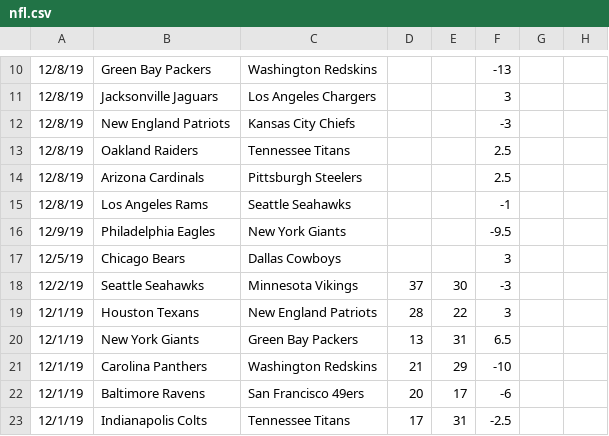
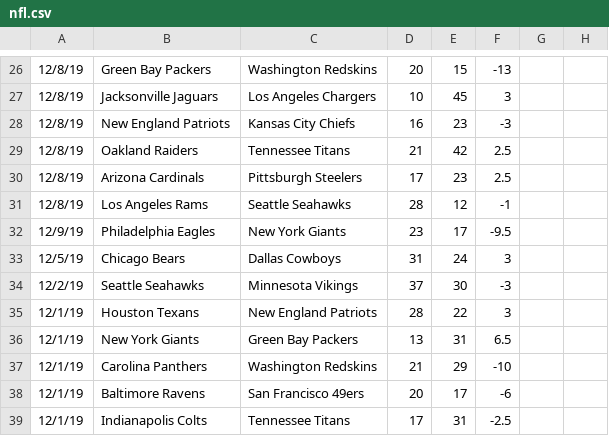
Before and after one commit to JoshKimmelman/Minesweeper, a CSV file: nfl.csv, drawn as a sheet; only a part is shown, gaps mark what is left out; addresses are those after the commit; the diff covers the shown part only; the diff names each change by its address in the sheet, - before the commit and + after, or states it on an @@ line.

```diff
--- a/nfl.csv
+++ b/nfl.csv
-D26: (empty)
+D26: 20
-E26: (empty)
+E26: 15
-D27: (empty)
+D27: 10
-E27: (empty)
+E27: 45
-D28: (empty)
+D28: 16
-E28: (empty)
+E28: 23
-D29: (empty)
+D29: 21
-E29: (empty)
+E29: 42
-D30: (empty)
+D30: 17
-E30: (empty)
+E30: 23
-D31: (empty)
+D31: 28
-E31: (empty)
+E31: 12
-D32: (empty)
+D32: 23
-E32: (empty)
+E32: 17
-D33: (empty)
+D33: 31
-E33: (empty)
+E33: 24
```
Also changed, not shown: 16 added rows and 16 edited cells elsewhere in this file.
